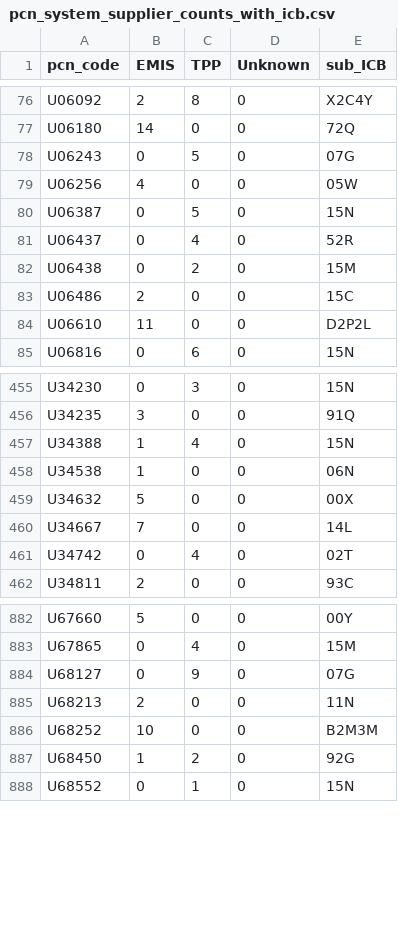
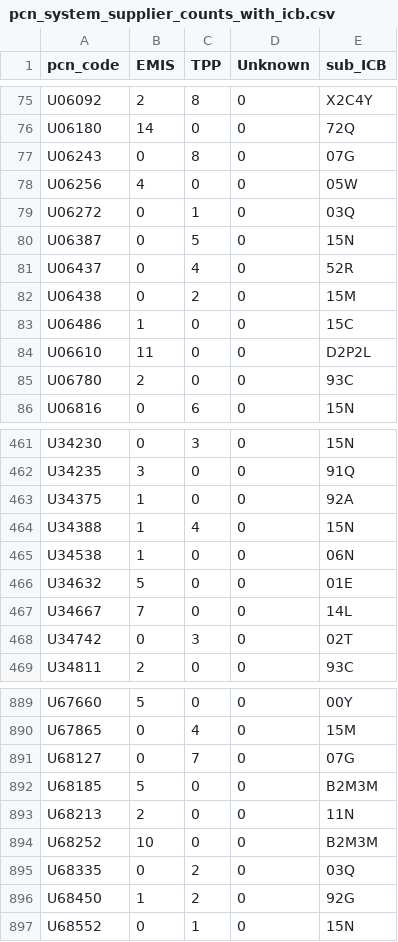
Before and after one commit to sebbacon/gpss-map, a CSV file: output/pcn_system_supplier_counts_with_icb.csv, drawn as a sheet; only a part is shown, gaps mark what is left out; the diff covers the shown part only.

Commit message:
Manual update to fix legend
Also comes with new data.

```diff
--- a/output/pcn_system_supplier_counts_with_icb.csv
+++ b/output/pcn_system_supplier_counts_with_icb.csv
@@ -77,4 +76,5 @@ U06092,2,8,0,X2C4Y
 U06180,14,0,0,72Q
-U06243,0,5,0,07G
+U06243,0,8,0,07G
 U06256,4,0,0,05W
+U06272,0,1,0,03Q
 U06387,0,5,0,15N
@@ -82,4 +82,5 @@ U06437,0,4,0,52R
 U06438,0,2,0,15M
-U06486,2,0,0,15C
+U06486,1,0,0,15C
 U06610,11,0,0,D2P2L
+U06780,2,0,0,93C
 U06816,0,6,0,15N
@@ -456,7 +462,8 @@ U34230,0,3,0,15N
 U34235,3,0,0,91Q
+U34375,1,0,0,92A
 U34388,1,4,0,15N
 U34538,1,0,0,06N
-U34632,5,0,0,00X
+U34632,5,0,0,01E
 U34667,7,0,0,14L
-U34742,0,4,0,02T
+U34742,0,3,0,02T
 U34811,2,0,0,93C
@@ -883,5 +890,7 @@ U67660,5,0,0,00Y
 U67865,0,4,0,15M
-U68127,0,9,0,07G
+U68127,0,7,0,07G
+U68185,5,0,0,B2M3M
 U68213,2,0,0,11N
 U68252,10,0,0,B2M3M
+U68335,0,2,0,03Q
 U68450,1,2,0,92G
```
Also changed, not shown: 11 added rows, 3 removed rows and 80 edited cells elsewhere in this file, 1 other file.
